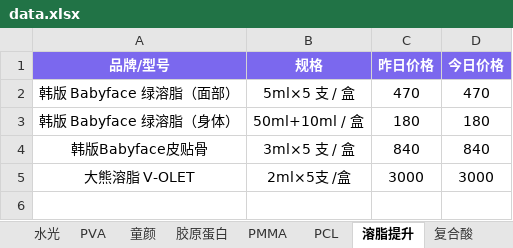
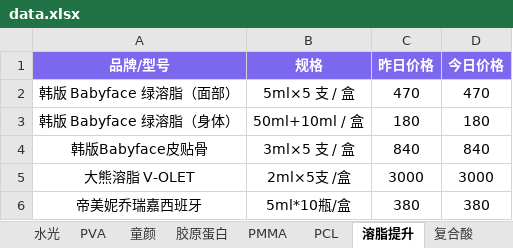
Before and after one commit to l1715993715/yuemei, an Excel workbook: data.xlsx, sheet 溶脂提升, drawn as a sheet; values as stored, in another font and other column widths than the file's, no borders; the diff names each change by its address in the sheet, - before the commit and + after, or states it on an @@ line.

```diff
--- a/data.xlsx (sheet 溶脂提升)
+++ b/data.xlsx (sheet 溶脂提升)
+row 6: 帝美妮乔瑞嘉西班牙 | 5ml*10瓶/盒 | 380 | 380
```
Also changed, not shown: sheet 全部.
